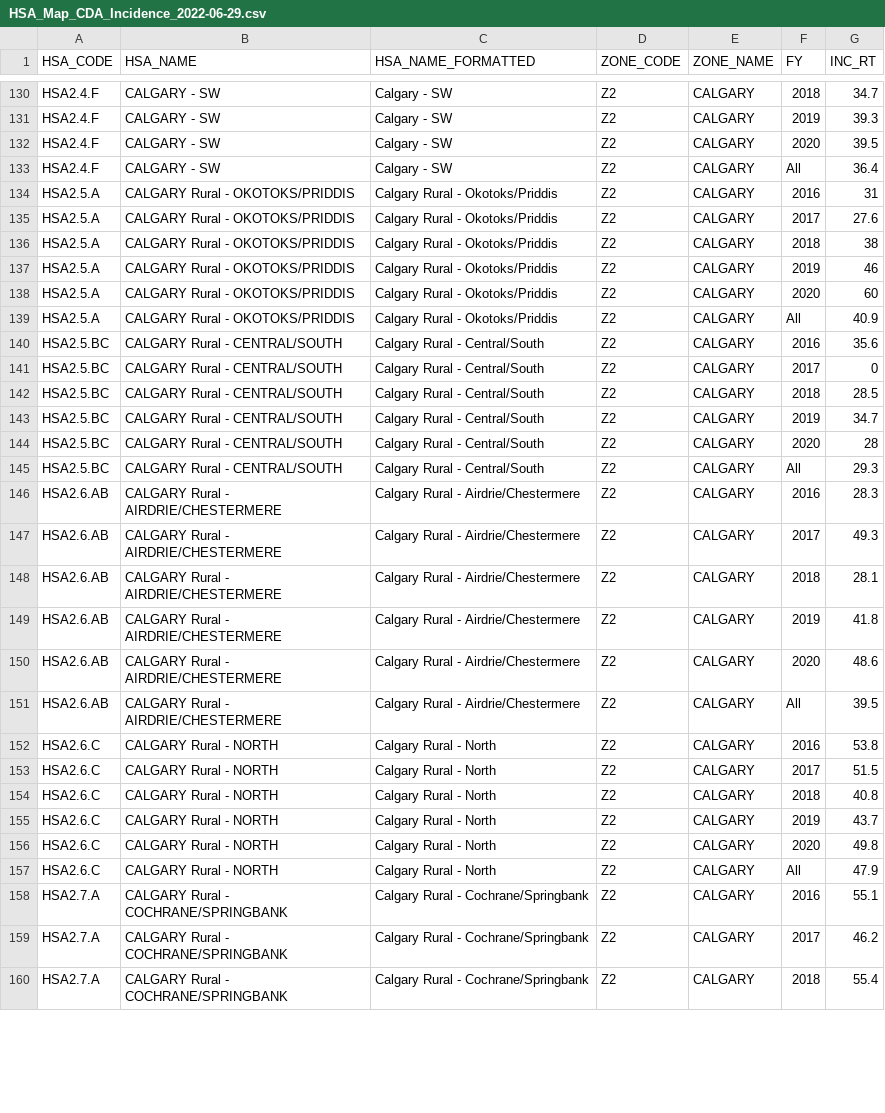
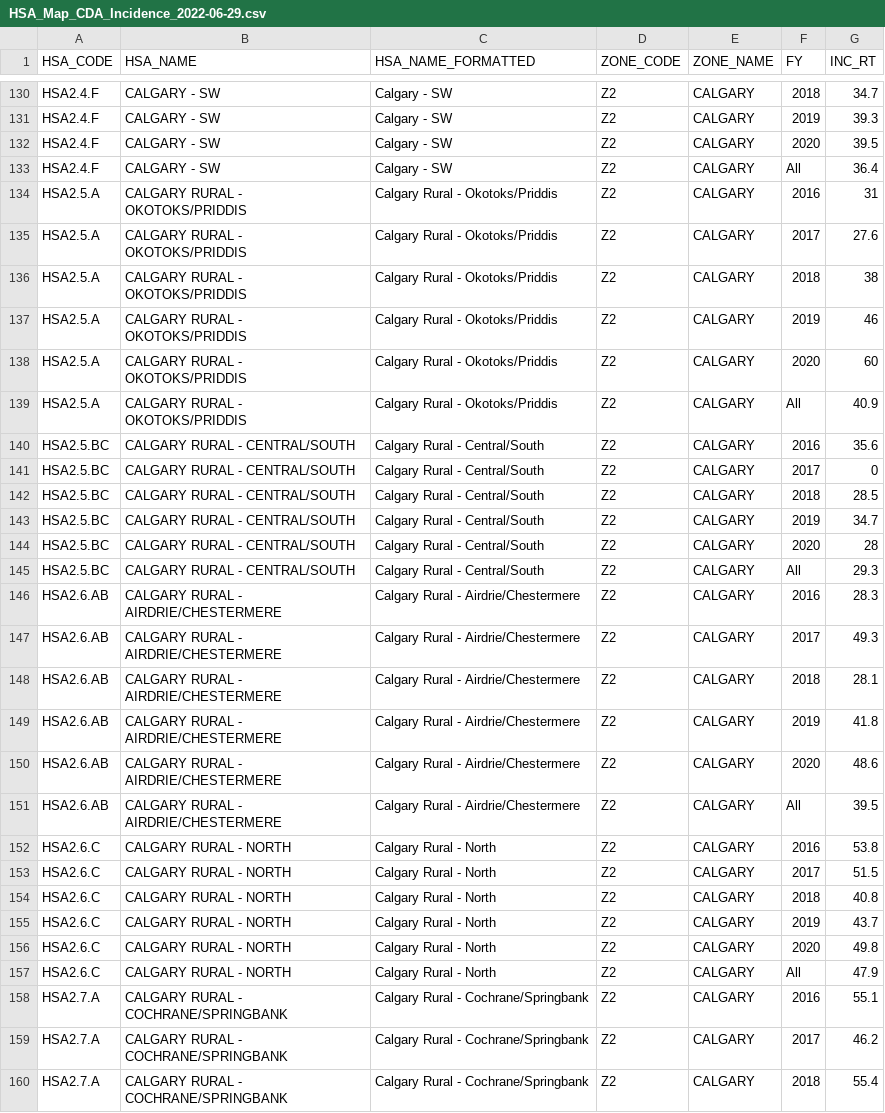
Before and after one commit to kaplan-gi/Map_Data, a CSV file: HSA_Map_CDA_Incidence_2022-06-29.csv, drawn as a sheet; only a part is shown, gaps mark what is left out; the diff covers the shown part only.

Commit message:
Add files via upload

```diff
--- a/HSA_Map_CDA_Incidence_2022-06-29.csv
+++ b/HSA_Map_CDA_Incidence_2022-06-29.csv
@@ -133,28 +133,28 @@ HSA2.4.F,CALGARY - SW,Calgary - SW,Z2,CALGARY,2020,39.5
 HSA2.4.F,CALGARY - SW,Calgary - SW,Z2,CALGARY,All,36.4
-HSA2.5.A,CALGARY Rural - OKOTOKS/PRIDDIS,Calgary Rural - Okotoks/Priddis,Z2,CALGARY,2016,31
-HSA2.5.A,CALGARY Rural - OKOTOKS/PRIDDIS,Calgary Rural - Okotoks/Priddis,Z2,CALGARY,2017,27.6
-HSA2.5.A,CALGARY Rural - OKOTOKS/PRIDDIS,Calgary Rural - Okotoks/Priddis,Z2,CALGARY,2018,38
-HSA2.5.A,CALGARY Rural - OKOTOKS/PRIDDIS,Calgary Rural - Okotoks/Priddis,Z2,CALGARY,2019,46
-HSA2.5.A,CALGARY Rural - OKOTOKS/PRIDDIS,Calgary Rural - Okotoks/Priddis,Z2,CALGARY,2020,60
-HSA2.5.A,CALGARY Rural - OKOTOKS/PRIDDIS,Calgary Rural - Okotoks/Priddis,Z2,CALGARY,All,40.9
-HSA2.5.BC,CALGARY Rural - CENTRAL/SOUTH,Calgary Rural - Central/South,Z2,CALGARY,2016,35.6
-HSA2.5.BC,CALGARY Rural - CENTRAL/SOUTH,Calgary Rural - Central/South,Z2,CALGARY,2017,0
-HSA2.5.BC,CALGARY Rural - CENTRAL/SOUTH,Calgary Rural - Central/South,Z2,CALGARY,2018,28.5
-HSA2.5.BC,CALGARY Rural - CENTRAL/SOUTH,Calgary Rural - Central/South,Z2,CALGARY,2019,34.7
-HSA2.5.BC,CALGARY Rural - CENTRAL/SOUTH,Calgary Rural - Central/South,Z2,CALGARY,2020,28
-HSA2.5.BC,CALGARY Rural - CENTRAL/SOUTH,Calgary Rural - Central/South,Z2,CALGARY,All,29.3
-HSA2.6.AB,CALGARY Rural - AIRDRIE/CHESTERMERE,Calgary Rural - Airdrie/Chestermere,Z2,CALGARY,2016,28.3
-HSA2.6.AB,CALGARY Rural - AIRDRIE/CHESTERMERE,Calgary Rural - Airdrie/Chestermere,Z2,CALGARY,2017,49.3
-HSA2.6.AB,CALGARY Rural - AIRDRIE/CHESTERMERE,Calgary Rural - Airdrie/Chestermere,Z2,CALGARY,2018,28.1
-HSA2.6.AB,CALGARY Rural - AIRDRIE/CHESTERMERE,Calgary Rural - Airdrie/Chestermere,Z2,CALGARY,2019,41.8
-HSA2.6.AB,CALGARY Rural - AIRDRIE/CHESTERMERE,Calgary Rural - Airdrie/Chestermere,Z2,CALGARY,2020,48.6
-HSA2.6.AB,CALGARY Rural - AIRDRIE/CHESTERMERE,Calgary Rural - Airdrie/Chestermere,Z2,CALGARY,All,39.5
-HSA2.6.C,CALGARY Rural - NORTH,Calgary Rural - North,Z2,CALGARY,2016,53.8
-HSA2.6.C,CALGARY Rural - NORTH,Calgary Rural - North,Z2,CALGARY,2017,51.5
-HSA2.6.C,CALGARY Rural - NORTH,Calgary Rural - North,Z2,CALGARY,2018,40.8
-HSA2.6.C,CALGARY Rural - NORTH,Calgary Rural - North,Z2,CALGARY,2019,43.7
-HSA2.6.C,CALGARY Rural - NORTH,Calgary Rural - North,Z2,CALGARY,2020,49.8
-HSA2.6.C,CALGARY Rural - NORTH,Calgary Rural - North,Z2,CALGARY,All,47.9
-HSA2.7.A,CALGARY Rural - COCHRANE/SPRINGBANK,Calgary Rural - Cochrane/Springbank,Z2,CALGARY,2016,55.1
-HSA2.7.A,CALGARY Rural - COCHRANE/SPRINGBANK,Calgary Rural - Cochrane/Springbank,Z2,CALGARY,2017,46.2
-HSA2.7.A,CALGARY Rural - COCHRANE/SPRINGBANK,Calgary Rural - Cochrane/Springbank,Z2,CALGARY,2018,55.4
+HSA2.5.A,CALGARY RURAL - OKOTOKS/PRIDDIS,Calgary Rural - Okotoks/Priddis,Z2,CALGARY,2016,31
+HSA2.5.A,CALGARY RURAL - OKOTOKS/PRIDDIS,Calgary Rural - Okotoks/Priddis,Z2,CALGARY,2017,27.6
+HSA2.5.A,CALGARY RURAL - OKOTOKS/PRIDDIS,Calgary Rural - Okotoks/Priddis,Z2,CALGARY,2018,38
+HSA2.5.A,CALGARY RURAL - OKOTOKS/PRIDDIS,Calgary Rural - Okotoks/Priddis,Z2,CALGARY,2019,46
+HSA2.5.A,CALGARY RURAL - OKOTOKS/PRIDDIS,Calgary Rural - Okotoks/Priddis,Z2,CALGARY,2020,60
+HSA2.5.A,CALGARY RURAL - OKOTOKS/PRIDDIS,Calgary Rural - Okotoks/Priddis,Z2,CALGARY,All,40.9
+HSA2.5.BC,CALGARY RURAL - CENTRAL/SOUTH,Calgary Rural - Central/South,Z2,CALGARY,2016,35.6
+HSA2.5.BC,CALGARY RURAL - CENTRAL/SOUTH,Calgary Rural - Central/South,Z2,CALGARY,2017,0
+HSA2.5.BC,CALGARY RURAL - CENTRAL/SOUTH,Calgary Rural - Central/South,Z2,CALGARY,2018,28.5
+HSA2.5.BC,CALGARY RURAL - CENTRAL/SOUTH,Calgary Rural - Central/South,Z2,CALGARY,2019,34.7
+HSA2.5.BC,CALGARY RURAL - CENTRAL/SOUTH,Calgary Rural - Central/South,Z2,CALGARY,2020,28
+HSA2.5.BC,CALGARY RURAL - CENTRAL/SOUTH,Calgary Rural - Central/South,Z2,CALGARY,All,29.3
+HSA2.6.AB,CALGARY RURAL - AIRDRIE/CHESTERMERE,Calgary Rural - Airdrie/Chestermere,Z2,CALGARY,2016,28.3
+HSA2.6.AB,CALGARY RURAL - AIRDRIE/CHESTERMERE,Calgary Rural - Airdrie/Chestermere,Z2,CALGARY,2017,49.3
+HSA2.6.AB,CALGARY RURAL - AIRDRIE/CHESTERMERE,Calgary Rural - Airdrie/Chestermere,Z2,CALGARY,2018,28.1
+HSA2.6.AB,CALGARY RURAL - AIRDRIE/CHESTERMERE,Calgary Rural - Airdrie/Chestermere,Z2,CALGARY,2019,41.8
+HSA2.6.AB,CALGARY RURAL - AIRDRIE/CHESTERMERE,Calgary Rural - Airdrie/Chestermere,Z2,CALGARY,2020,48.6
+HSA2.6.AB,CALGARY RURAL - AIRDRIE/CHESTERMERE,Calgary Rural - Airdrie/Chestermere,Z2,CALGARY,All,39.5
+HSA2.6.C,CALGARY RURAL - NORTH,Calgary Rural - North,Z2,CALGARY,2016,53.8
+HSA2.6.C,CALGARY RURAL - NORTH,Calgary Rural - North,Z2,CALGARY,2017,51.5
+HSA2.6.C,CALGARY RURAL - NORTH,Calgary Rural - North,Z2,CALGARY,2018,40.8
+HSA2.6.C,CALGARY RURAL - NORTH,Calgary Rural - North,Z2,CALGARY,2019,43.7
+HSA2.6.C,CALGARY RURAL - NORTH,Calgary Rural - North,Z2,CALGARY,2020,49.8
+HSA2.6.C,CALGARY RURAL - NORTH,Calgary Rural - North,Z2,CALGARY,All,47.9
+HSA2.7.A,CALGARY RURAL - COCHRANE/SPRINGBANK,Calgary Rural - Cochrane/Springbank,Z2,CALGARY,2016,55.1
+HSA2.7.A,CALGARY RURAL - COCHRANE/SPRINGBANK,Calgary Rural - Cochrane/Springbank,Z2,CALGARY,2017,46.2
+HSA2.7.A,CALGARY RURAL - COCHRANE/SPRINGBANK,Calgary Rural - Cochrane/Springbank,Z2,CALGARY,2018,55.4
```
Also changed, not shown: 15 edited cells elsewhere in this file.
